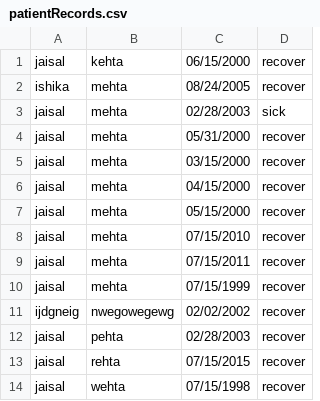
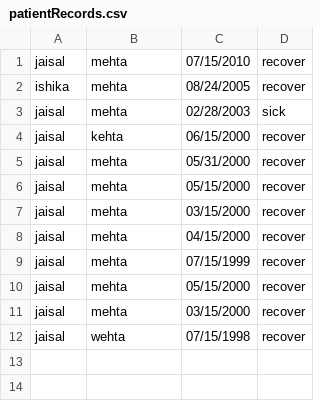
Before and after one commit to jmehta228/Patient-System-Application, a CSV file: Patient-System-Application/patientRecords.csv, drawn as a sheet.

```diff
--- a/Patient-System-Application/patientRecords.csv
+++ b/Patient-System-Application/patientRecords.csv
@@ -1,14 +1,12 @@
-jaisal,kehta,06/15/2000,recover
+jaisal,mehta,07/15/2010,recover
 ishika,mehta,08/24/2005,recover
 jaisal,mehta,02/28/2003,sick
+jaisal,kehta,06/15/2000,recover
 jaisal,mehta,05/31/2000,recover
+jaisal,mehta,05/15/2000,recover
 jaisal,mehta,03/15/2000,recover
 jaisal,mehta,04/15/2000,recover
+jaisal,mehta,07/15/1999,recover
 jaisal,mehta,05/15/2000,recover
-jaisal,mehta,07/15/2010,recover
-jaisal,mehta,07/15/2011,recover
-jaisal,mehta,07/15/1999,recover
-ijdgneig,nwegowegewg,02/02/2002,recover
-jaisal,pehta,02/28/2003,recover
-jaisal,rehta,07/15/2015,recover
+jaisal,mehta,03/15/2000,recover
 jaisal,wehta,07/15/1998,recover
```
Also changed, not shown: 11 other files.
